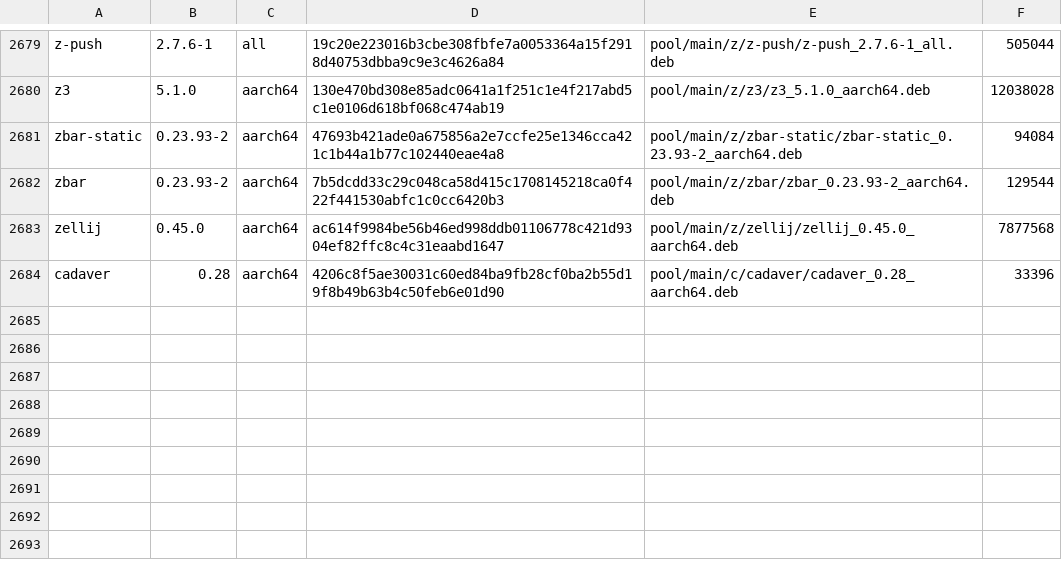
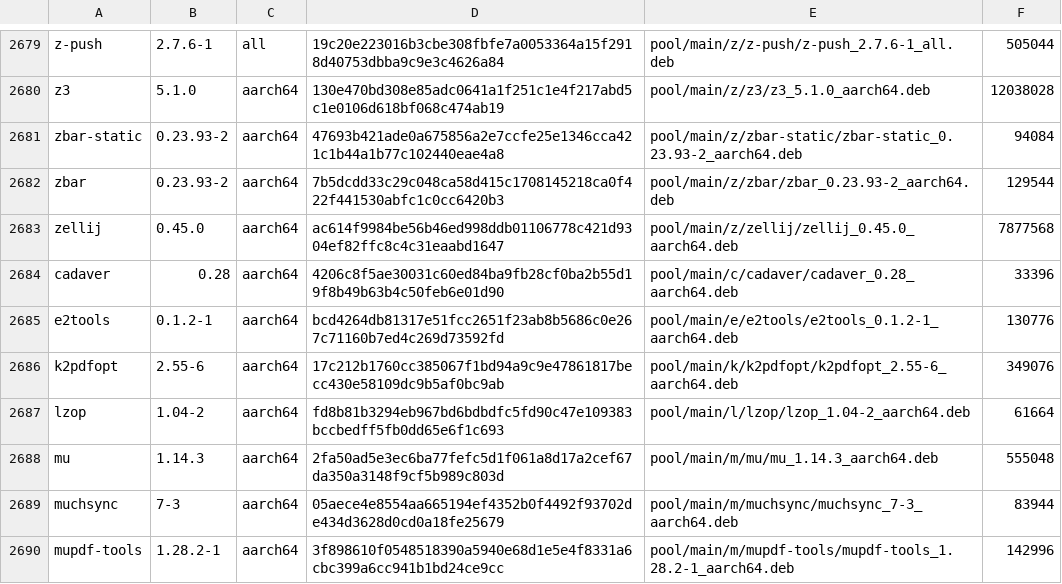
Before and after one commit to PickleHik3/io-vaj-apt, a TSV file: manifests/foundation.tsv, drawn as a sheet; only a part is shown, gaps mark what is left out; the diff covers the shown part only.

```diff
--- a/manifests/foundation.tsv
+++ b/manifests/foundation.tsv
@@ -2684 +2684,7 @@ zellij	0.45.0	aarch64	ac614f9984be56b46ed998ddb01106778c421d9304ef82ffc8c4c31eaa
 cadaver	0.28	aarch64	4206c8f5ae30031c60ed84ba9fb28cf0ba2b55d19f8b49b63b4c50feb6e01d90	pool/main/c/cadaver/cadaver_0.28_aarch64.deb	33396
+e2tools	0.1.2-1	aarch64	bcd4264db81317e51fcc2651f23ab8b5686c0e267c71160b7ed4c269d73592fd	pool/main/e/e2tools/e2tools_0.1.2-1_aarch64.deb	130776
+k2pdfopt	2.55-6	aarch64	17c212b1760cc385067f1bd94a9c9e47861817becc430e58109dc9b5af0bc9ab	pool/main/k/k2pdfopt/k2pdfopt_2.55-6_aarch64.deb	349076
+lzop	1.04-2	aarch64	fd8b81b3294eb967bd6bdbdfc5fd90c47e109383bccbedff5fb0dd65e6f1c693	pool/main/l/lzop/lzop_1.04-2_aarch64.deb	61664
+mu	1.14.3	aarch64	2fa50ad5e3ec6ba77fefc5d1f061a8d17a2cef67da350a3148f9cf5b989c803d	pool/main/m/mu/mu_1.14.3_aarch64.deb	555048
+muchsync	7-3	aarch64	05aece4e8554aa665194ef4352b0f4492f93702de434d3628d0cd0a18fe25679	pool/main/m/muchsync/muchsync_7-3_aarch64.deb	83944
+mupdf-tools	1.28.2-1	aarch64	3f898610f0548518390a5940e68d1e5e4f8331a6cbc399a6cc941b1bd24ce9cc	pool/main/m/mupdf-tools/mupdf-tools_1.28.2-1_aarch64.deb	142996
```
Also changed, not shown: 6 added rows and 25 edited cells elsewhere in this file.
